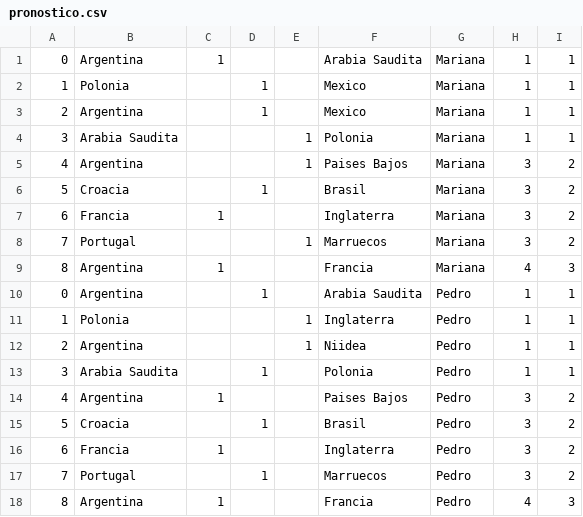
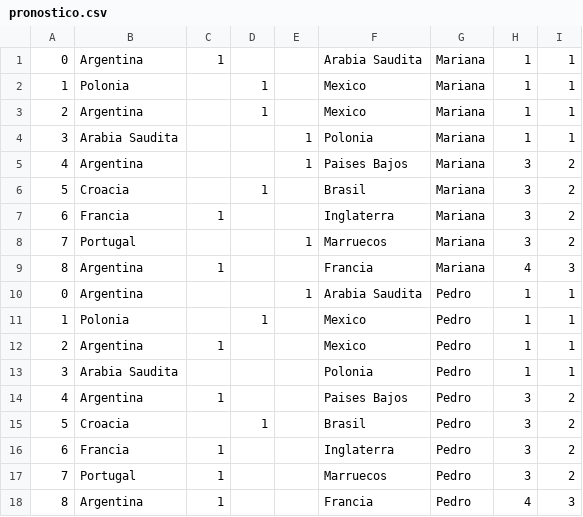
Before and after one commit to brockar/TP-Guzman-Gomez, a CSV file: src/main/java/pronostico.csv, drawn as a sheet.

Commit message:
Pedro tiene una re suerte

```diff
--- a/src/main/java/pronostico.csv
+++ b/src/main/java/pronostico.csv
@@ -9,6 +9,6 @@
 8;Argentina;1;;;Francia;Mariana;4;3
-0;Argentina;;1;;Arabia Saudita;Pedro;1;1
-1;Polonia;;;1;Inglaterra;Pedro;1;1
-2;Argentina;;;1;Niidea;Pedro;1;1
-3;Arabia Saudita;;1;;Polonia;Pedro;1;1
+0;Argentina;;;1;Arabia Saudita;Pedro;1;1
+1;Polonia;;1;;Mexico;Pedro;1;1
+2;Argentina;1;;;Mexico;Pedro;1;1
+3;Arabia Saudita;;;;Polonia;Pedro;1;1
 4;Argentina;1;;;Paises Bajos;Pedro;3;2
@@ -16,3 +16,3 @@
 6;Francia;1;;;Inglaterra;Pedro;3;2
-7;Portugal;;1;;Marruecos;Pedro;3;2
+7;Portugal;1;;;Marruecos;Pedro;3;2
 8;Argentina;1;;;Francia;Pedro;4;3
```
